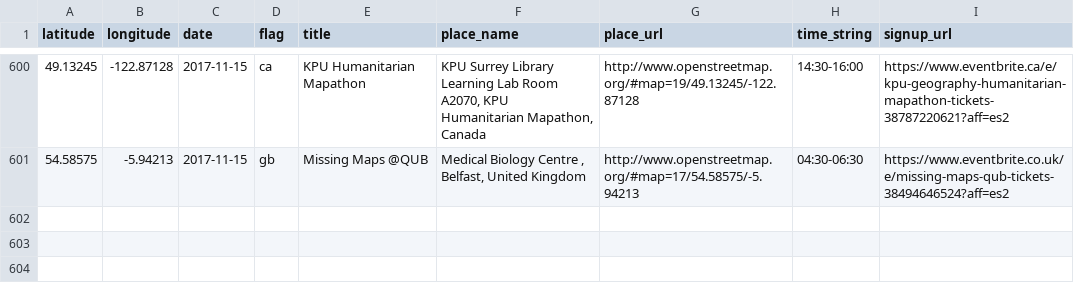
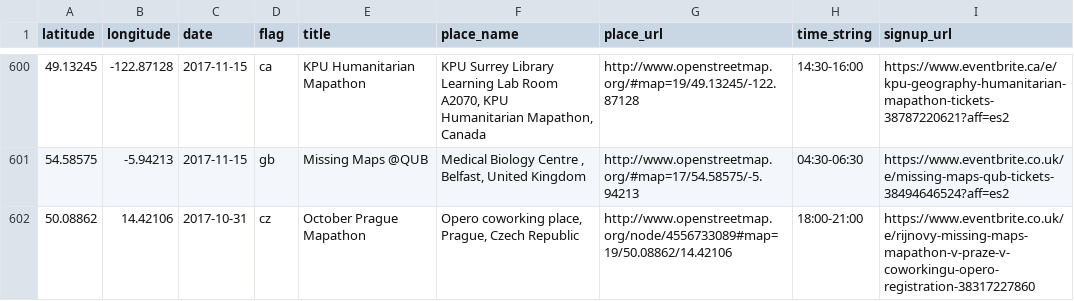
Before and after one commit to MissingMaps/events, a CSV file: events.csv, drawn as a sheet; only a part is shown, gaps mark what is left out; the diff names each change by its address in the sheet, - before the commit and + after, or states it on an @@ line.

Commit message:
Update events.csv (#158)

```diff
--- a/events.csv
+++ b/events.csv
+row 602: 50.08862 | 14.42106 | 2017-10-31 | cz | October Prague Mapathon | Opero coworking place, Prague, Czech Republic | http://www.openstreetmap.org/node/4556733089#map=19/50.08862/14.42106 | 18:00-21:00 | https://www.eventbrite.co.uk/e/rijnovy-missing-maps-mapathon-v-praze-v-coworkingu-opero-registration-38317227860
```
